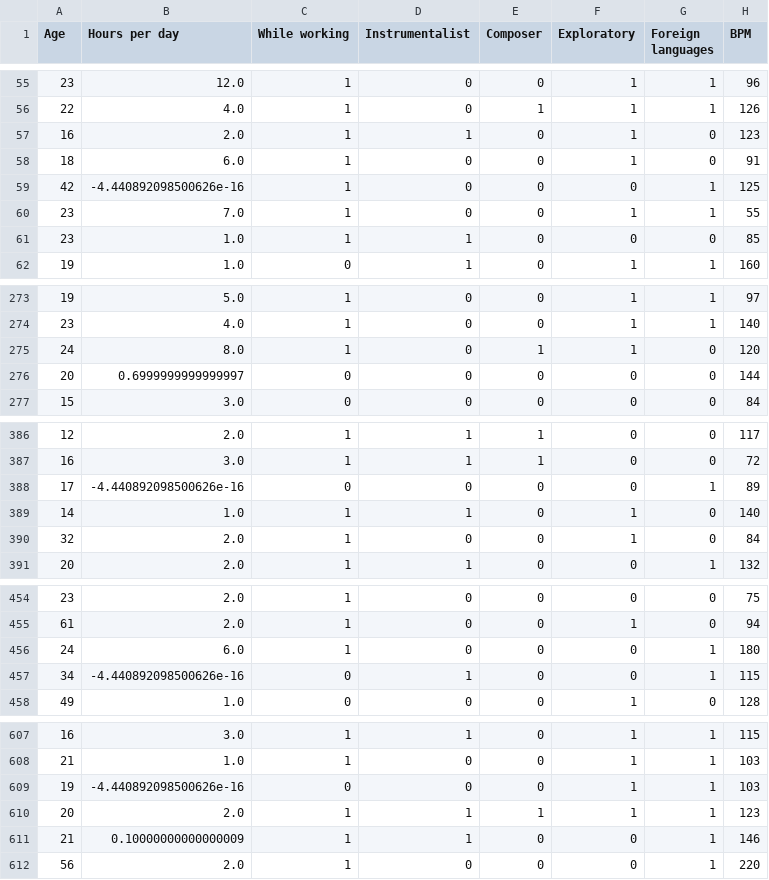
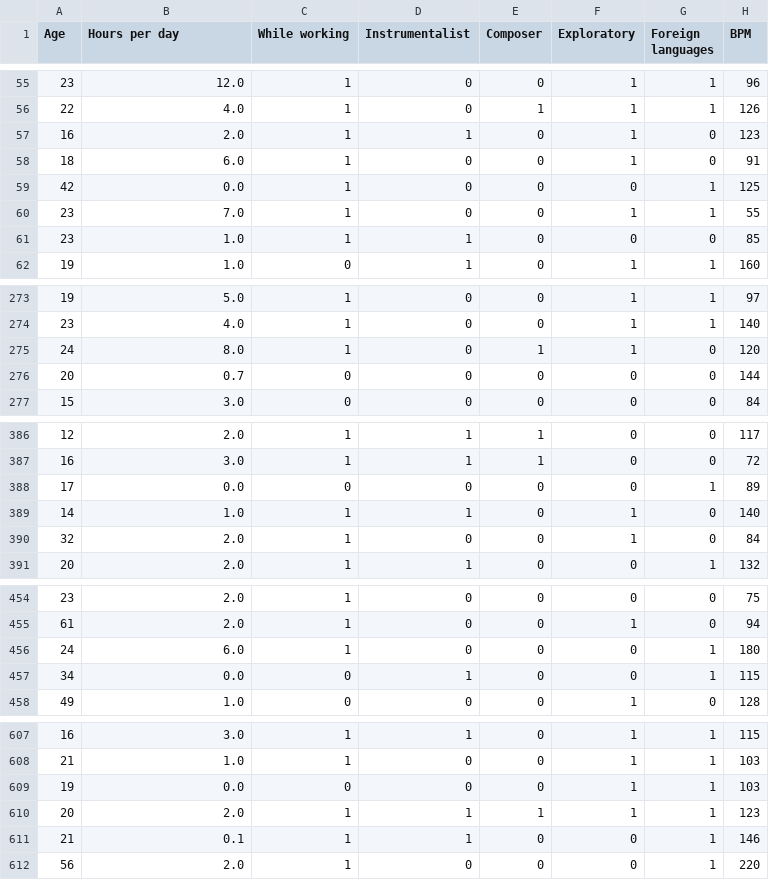
Before and after one commit to RwinRad/Ai, a CSV file: data/task2_encoded_discretized.csv, drawn as a sheet; only a part is shown, gaps mark what is left out; the diff covers the shown part only; the diff names each change by its address in the sheet, - before the commit and + after, or states it on an @@ line.

Commit message:
update data

```diff
--- a/data/task2_encoded_discretized.csv
+++ b/data/task2_encoded_discretized.csv
-B59 (Hours per day): -4.440892098500626e-16
+B59 (Hours per day): 0.0
-B276 (Hours per day): 0.6999999999999997
+B276 (Hours per day): 0.7
-B388 (Hours per day): -4.440892098500626e-16
+B388 (Hours per day): 0.0
-B457 (Hours per day): -4.440892098500626e-16
+B457 (Hours per day): 0.0
-B609 (Hours per day): -4.440892098500626e-16
+B609 (Hours per day): 0.0
-B611 (Hours per day): 0.10000000000000009
+B611 (Hours per day): 0.1
```
Also changed, not shown: 2 edited cells elsewhere in this file.
